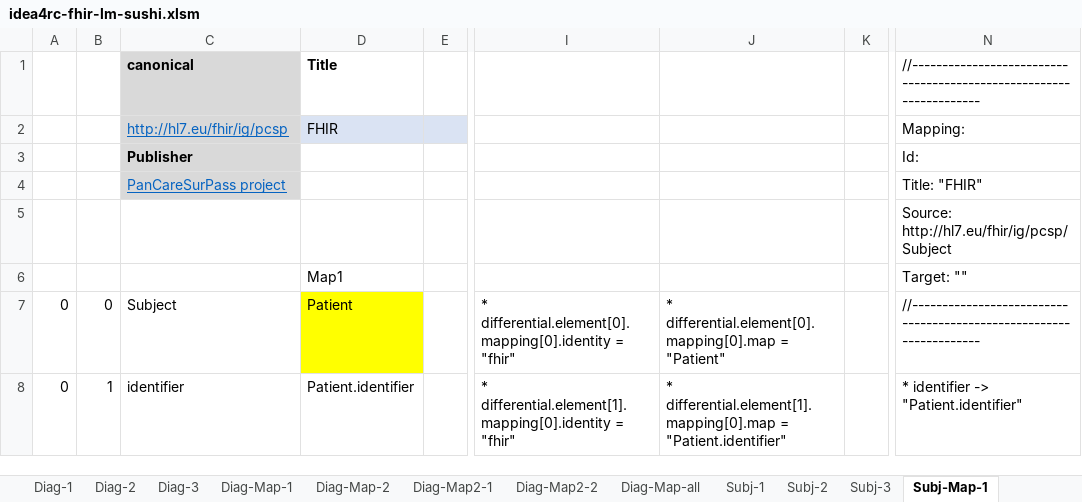
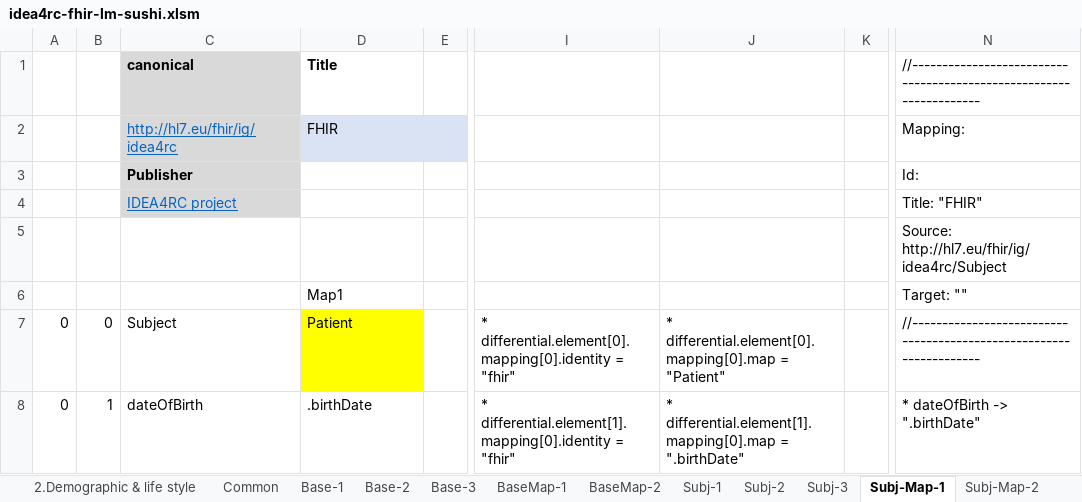
Before and after one commit to hl7-eu/idea4rc, an Excel workbook: idea4rc-fhir-lm-sushi.xlsm, sheet Subj-Map-1, drawn as a sheet; only a part is shown, gaps mark what is left out; values as stored, in another font and other column widths than the file's, no borders; the diff covers the shown part only; the diff names each change by its address in the sheet, - before the commit and + after, or states it on an @@ line.

Commit message:
first draft for patient demographics

```diff
--- a/idea4rc-fhir-lm-sushi.xlsm (sheet Subj-Map-1)
+++ b/idea4rc-fhir-lm-sushi.xlsm (sheet Subj-Map-1)
+sheet tab: 2.Demographic & life style
-C2 (canonical): http://hl7.eu/fhir/ig/pcsp
+C2 (canonical): http://hl7.eu/fhir/ig/idea4rc
-C4 (canonical): PanCareSurPass project
+C4 (canonical): IDEA4RC project
-N5: Source: http://hl7.eu/fhir/ig/pcsp/Subject
+N5: Source: http://hl7.eu/fhir/ig/idea4rc/Subject
-C8 (canonical): identifier
+C8 (canonical): dateOfBirth
-D8 (Title): Patient.identifier
+D8 (Title): .birthDate
-J8: …differential.element[1].mapping[0].map = "Patient.identifier"
+J8: …differential.element[1].mapping[0].map = ".birthDate"
-N8: * identifier -> "Patient.identifier"
+N8: * dateOfBirth -> ".birthDate"
```
Also changed, not shown: 4 added rows, 6 removed rows, 60 edited cells and cell formats elsewhere in this sheet, sheet Common, sheet Subj-Map2-1, sheet Subj-1, sheet Subj-2, sheet Subj-3, sheet Subj-Map-all, 10 more sheets, other sheet tabs, formulas that keep their value, charts or pictures, 33 other files.
